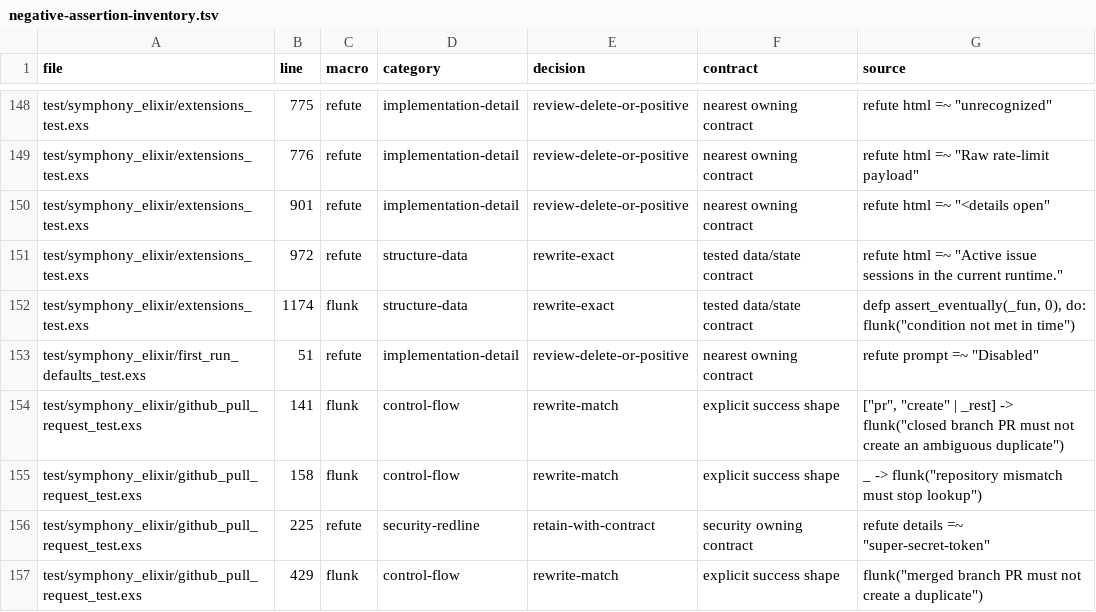
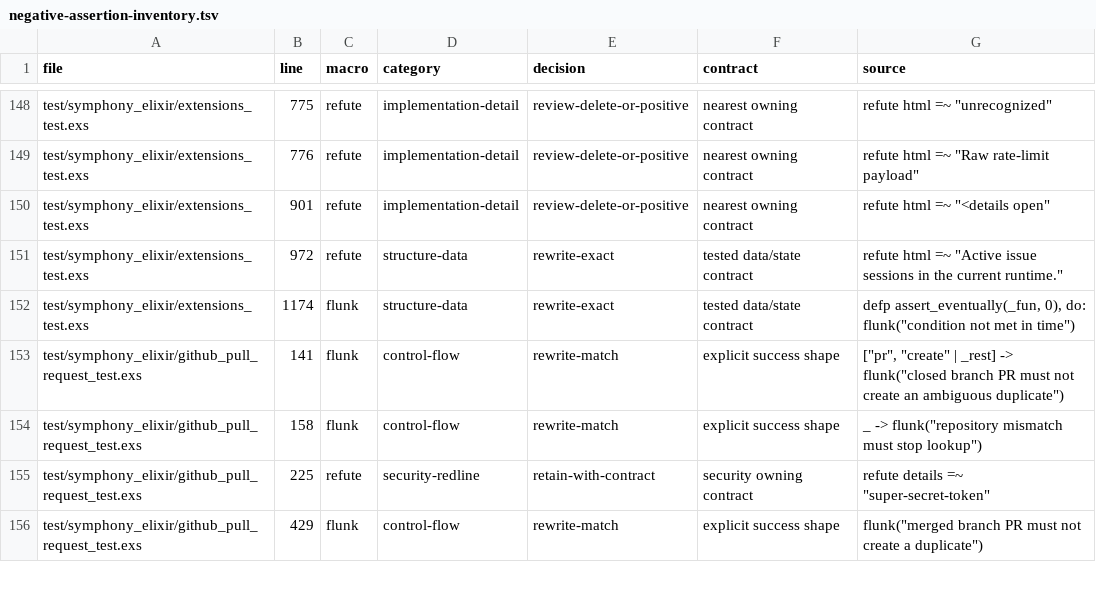
Before and after one commit to VikingMew/symphony, a TSV file: docs/negative-assertion-inventory.tsv, drawn as a sheet; only a part is shown, gaps mark what is left out; the diff names each change by its address in the sheet, - before the commit and + after, or states it on an @@ line.

```diff
--- a/docs/negative-assertion-inventory.tsv
+++ b/docs/negative-assertion-inventory.tsv
-row 153: test/symphony_elixir/first_run_defaults_test.exs | 51 | refute | implementation-detail | review-delete-or-positive | nearest owning contract | refute prompt =~ "Disabled"
```
Also changed, not shown: 23 other files.
